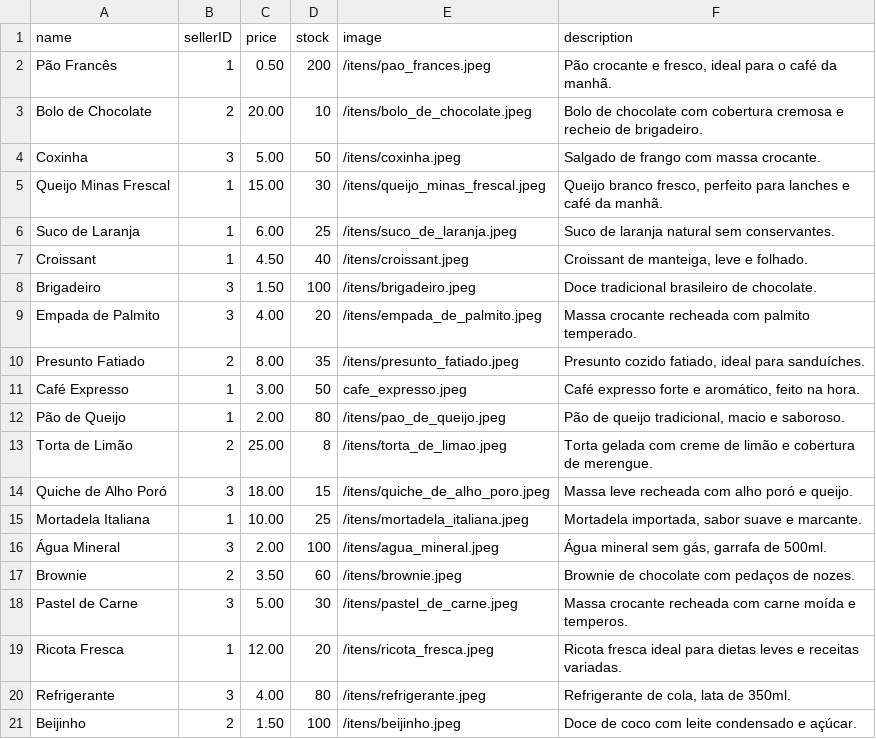
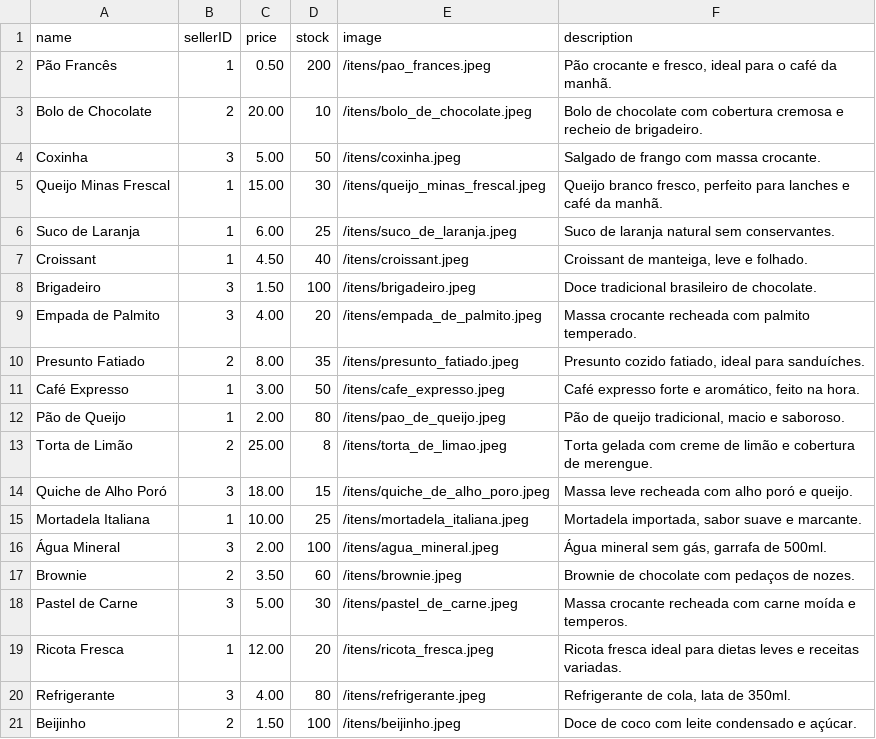
Before and after one commit to DesenvolvimentoSistemasSoftware/Paozim, a CSV file: dadosTeste/itens.csv, drawn as a sheet.

```diff
--- a/dadosTeste/itens.csv
+++ b/dadosTeste/itens.csv
@@ -10,3 +10,3 @@ Empada de Palmito;3;4.00;20;/itens/empada_de_palmito.jpeg;Massa crocante rechead
 Presunto Fatiado;2;8.00;35;/itens/presunto_fatiado.jpeg;Presunto cozido fatiado, ideal para sanduíches.
-Café Expresso;1;3.00;50;cafe_expresso.jpeg;Café expresso forte e aromático, feito na hora.
+Café Expresso;1;3.00;50;/itens/cafe_expresso.jpeg;Café expresso forte e aromático, feito na hora.
 Pão de Queijo;1;2.00;80;/itens/pao_de_queijo.jpeg;Pão de queijo tradicional, macio e saboroso.
```
Also changed, not shown: dadosTeste/sellers.csv, 46 other files.
